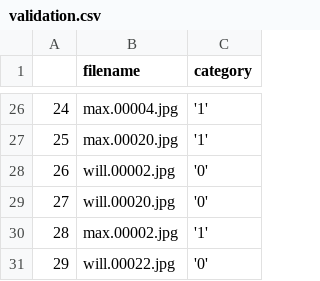
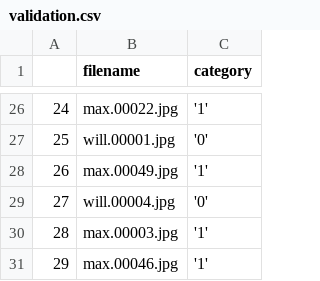
Before and after one commit to mxgo111/AsianClassification, a CSV file: validation.csv, drawn as a sheet; only a part is shown, gaps mark what is left out; the diff covers the shown part only.

```diff
--- a/validation.csv
+++ b/validation.csv
@@ -26,6 +26,6 @@
-24,max.00004.jpg,'1'
-25,max.00020.jpg,'1'
-26,will.00002.jpg,'0'
-27,will.00020.jpg,'0'
-28,max.00002.jpg,'1'
-29,will.00022.jpg,'0'
+24,max.00022.jpg,'1'
+25,will.00001.jpg,'0'
+26,max.00049.jpg,'1'
+27,will.00004.jpg,'0'
+28,max.00003.jpg,'1'
+29,max.00046.jpg,'1'
```
Also changed, not shown: 35 edited cells elsewhere in this file, predictions.csv, train.csv, 4 other files.
